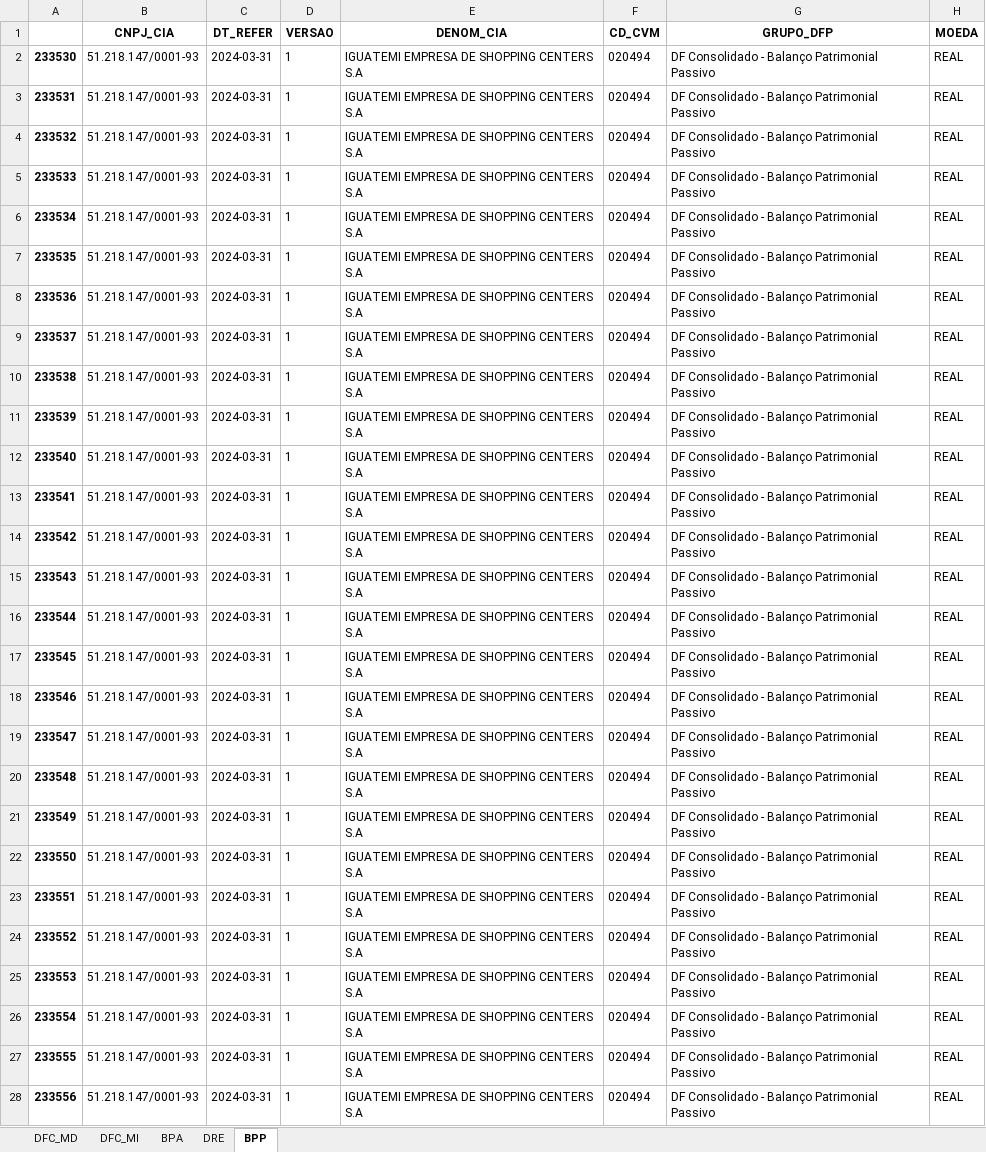
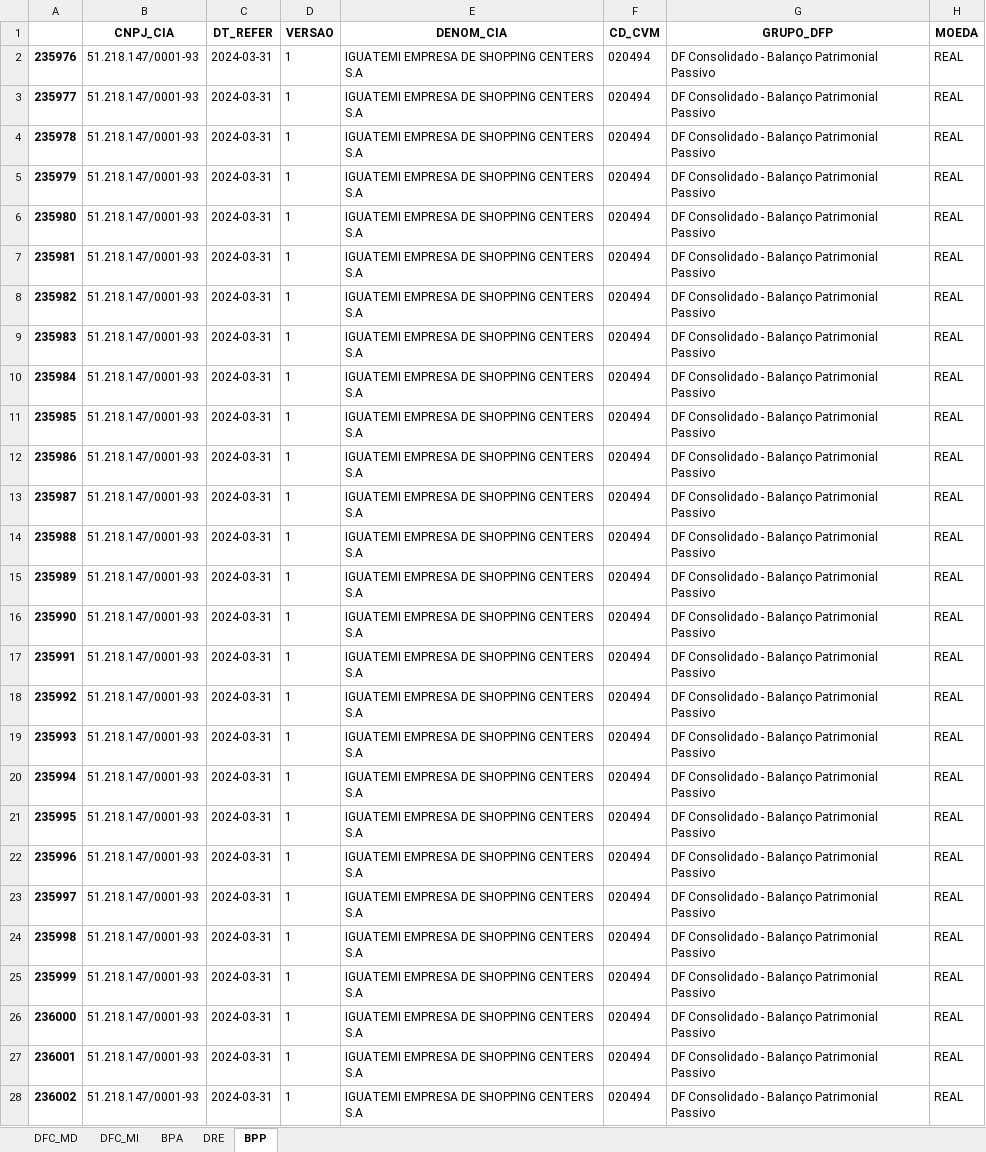
Before and after one commit to miguelmarlon/bot_financeiro, an Excel workbook: Demonstrativos Trimestrais Empresa 20494_2024.xlsx, sheet BPP, drawn as a sheet; only a part is shown; values as stored, in another font and other column widths than the file's, no borders; the diff covers the shown part only; the diff names each change by its address in the sheet, - before the commit and + after, or states it on an @@ line.

```diff
--- a/Demonstrativos Trimestrais Empresa 20494_2024.xlsx (sheet BPP)
+++ b/Demonstrativos Trimestrais Empresa 20494_2024.xlsx (sheet BPP)
-A2: 233530
+A2: 235976
-A3: 233531
+A3: 235977
-A4: 233532
+A4: 235978
-A5: 233533
+A5: 235979
-A6: 233534
+A6: 235980
-A7: 233535
+A7: 235981
-A8: 233536
+A8: 235982
-A9: 233537
+A9: 235983
-A10: 233538
+A10: 235984
-A11: 233539
+A11: 235985
-A12: 233540
+A12: 235986
-A13: 233541
+A13: 235987
-A14: 233542
+A14: 235988
-A15: 233543
+A15: 235989
-A16: 233544
+A16: 235990
-A17: 233545
+A17: 235991
-A18: 233546
+A18: 235992
-A19: 233547
+A19: 235993
-A20: 233548
+A20: 235994
-A21: 233549
+A21: 235995
-A22: 233550
+A22: 235996
-A23: 233551
+A23: 235997
-A24: 233552
+A24: 235998
-A25: 233553
+A25: 235999
-A26: 233554
+A26: 236000
-A27: 233555
+A27: 236001
-A28: 233556
+A28: 236002
```
Also changed, not shown: 645 edited cells elsewhere in this sheet, sheet BPA, sheet DRE, sheet DFC_MI, Demonstrativos Trimestrais Empresa 20605_2024.xlsx, Demonstrativos Trimestrais Empresa 20982_2024.xlsx, 9 other files.
